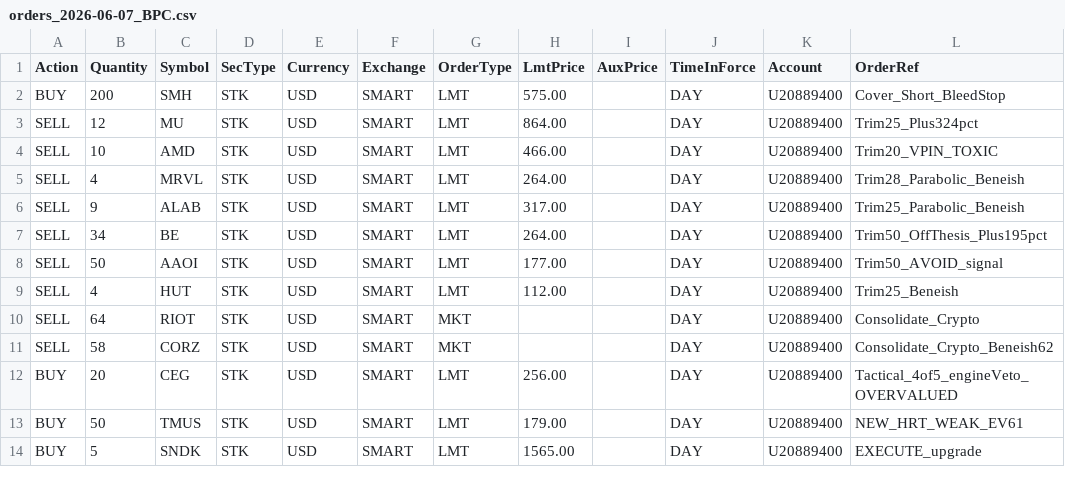
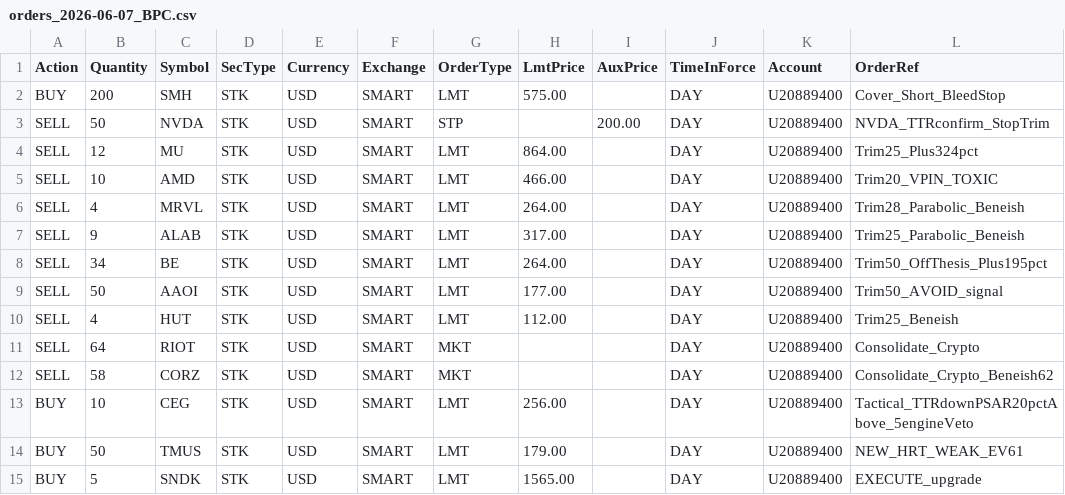
Before and after one commit to mikaelyoo/Code, a CSV file: orders_2026-06-07_BPC.csv, drawn as a sheet; only a part is shown.

```diff
--- a/orders_2026-06-07_BPC.csv
+++ b/orders_2026-06-07_BPC.csv
@@ -2,2 +2,3 @@ Action,Quantity,Symbol,SecType,Currency,Exchange,OrderType,LmtPrice,AuxPrice,Tim
 BUY,200,SMH,STK,USD,SMART,LMT,575.00,,DAY,U20889400,Cover_Short_BleedStop
+SELL,50,NVDA,STK,USD,SMART,STP,,200.00,DAY,U20889400,NVDA_TTRconfirm_StopTrim
 SELL,12,MU,STK,USD,SMART,LMT,864.00,,DAY,U20889400,Trim25_Plus324pct
@@ -11,3 +12,3 @@ SELL,64,RIOT,STK,USD,SMART,MKT,,,DAY,U20889400,Consolidate_Crypto
 SELL,58,CORZ,STK,USD,SMART,MKT,,,DAY,U20889400,Consolidate_Crypto_Beneish62
-BUY,20,CEG,STK,USD,SMART,LMT,256.00,,DAY,U20889400,Tactical_4of5_engineVeto_OVERVALUED
+BUY,10,CEG,STK,USD,SMART,LMT,256.00,,DAY,U20889400,Tactical_TTRdownPSAR20pctAbove_5engineVeto
 BUY,50,TMUS,STK,USD,SMART,LMT,179.00,,DAY,U20889400,NEW_HRT_WEAK_EV61
```
